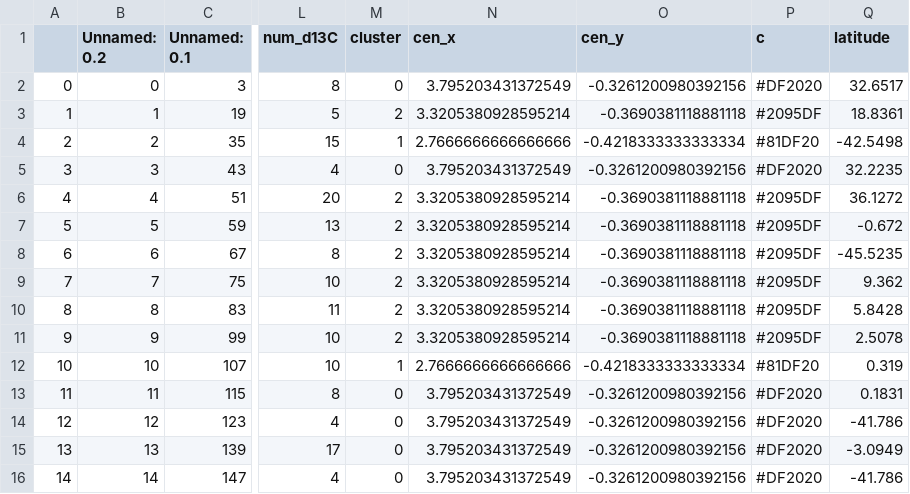
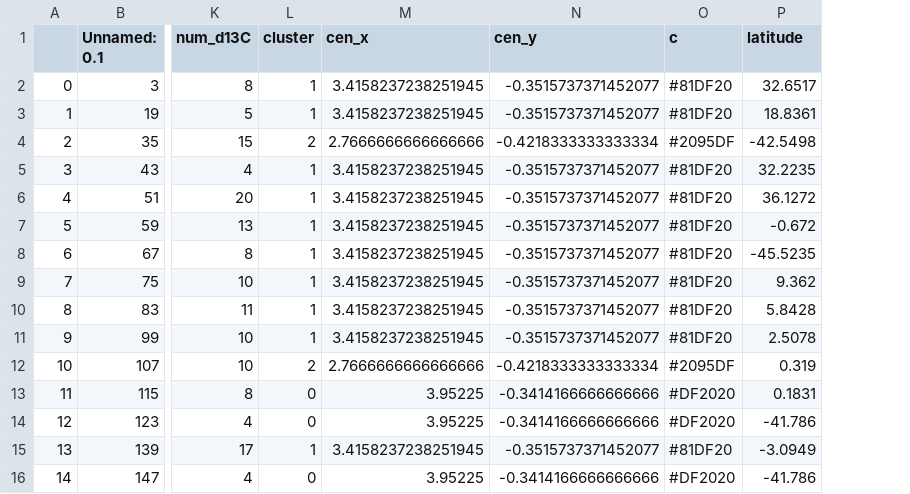
Before and after one commit to FmDG/PlioPacTMmodel, a CSV file: data/cluster_data/KM2.csv, drawn as a sheet; only a part is shown, gaps mark what is left out; removed rows and columns are numbered as before the commit, all else as after; the diff names each change by its address in the sheet, - before the commit and + after, or states it on an @@ line.

```diff
--- a/data/cluster_data/KM2.csv
+++ b/data/cluster_data/KM2.csv
-column B (Unnamed: 0.2), rows 2-16: 0 | 1 | 2 | 3 | 4 | 5 | 6 | 7 | 8 | 9 | 10 | 11 | 12 | 13 | 14
-L2 (cluster): 0
+L2 (cluster): 1
-M2 (cen_x): 3.795203431372549
+M2 (cen_x): 3.4158237238251945
-N2 (cen_y): -0.3261200980392156
+N2 (cen_y): -0.3515737371452077
-O2 (c): #DF2020
+O2 (c): #81DF20
-L3 (cluster): 2
+L3 (cluster): 1
-M3 (cen_x): 3.3205380928595214
+M3 (cen_x): 3.4158237238251945
-N3 (cen_y): -0.3690381118881118
+N3 (cen_y): -0.3515737371452077
-O3 (c): #2095DF
+O3 (c): #81DF20
-L4 (cluster): 1
+L4 (cluster): 2
-O4 (c): #81DF20
+O4 (c): #2095DF
-L5 (cluster): 0
+L5 (cluster): 1
-M5 (cen_x): 3.795203431372549
+M5 (cen_x): 3.4158237238251945
-N5 (cen_y): -0.3261200980392156
+N5 (cen_y): -0.3515737371452077
-O5 (c): #DF2020
+O5 (c): #81DF20
-L6:L11 (cluster): 2
+L6:L11 (cluster): 1
-M6:M11 (cen_x): 3.3205380928595214
+M6:M11 (cen_x): 3.4158237238251945
-N6:N11 (cen_y): -0.3690381118881118
+N6:N11 (cen_y): -0.3515737371452077
-O6:O11 (c): #2095DF
+O6:O11 (c): #81DF20
-L12 (cluster): 1
+L12 (cluster): 2
-O12 (c): #81DF20
+O12 (c): #2095DF
-M13:M14 (cen_x): 3.795203431372549
+M13:M14 (cen_x): 3.95225
-N13:N14 (cen_y): -0.3261200980392156
+N13:N14 (cen_y): -0.3414166666666666
-L15 (cluster): 0
+L15 (cluster): 1
-M15 (cen_x): 3.795203431372549
+M15 (cen_x): 3.4158237238251945
-N15 (cen_y): -0.3261200980392156
+N15 (cen_y): -0.3515737371452077
-O15 (c): #DF2020
+O15 (c): #81DF20
-M16 (cen_x): 3.795203431372549
+M16 (cen_x): 3.95225
-N16 (cen_y): -0.3261200980392156
+N16 (cen_y): -0.3414166666666666
```
Also changed, not shown: data/assessment.csv, data/cluster_data/3500 ka - M2.csv, 29 other files.
